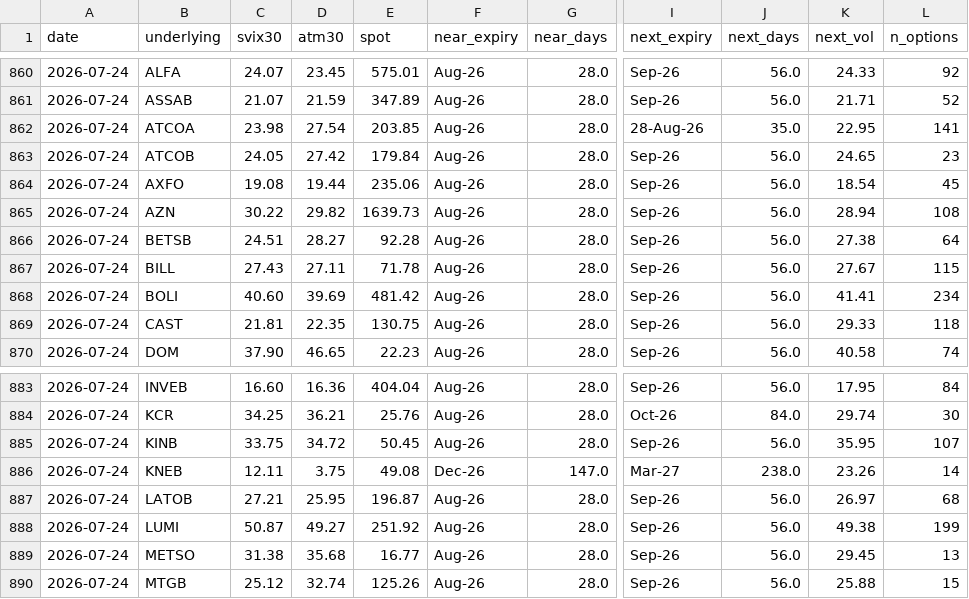
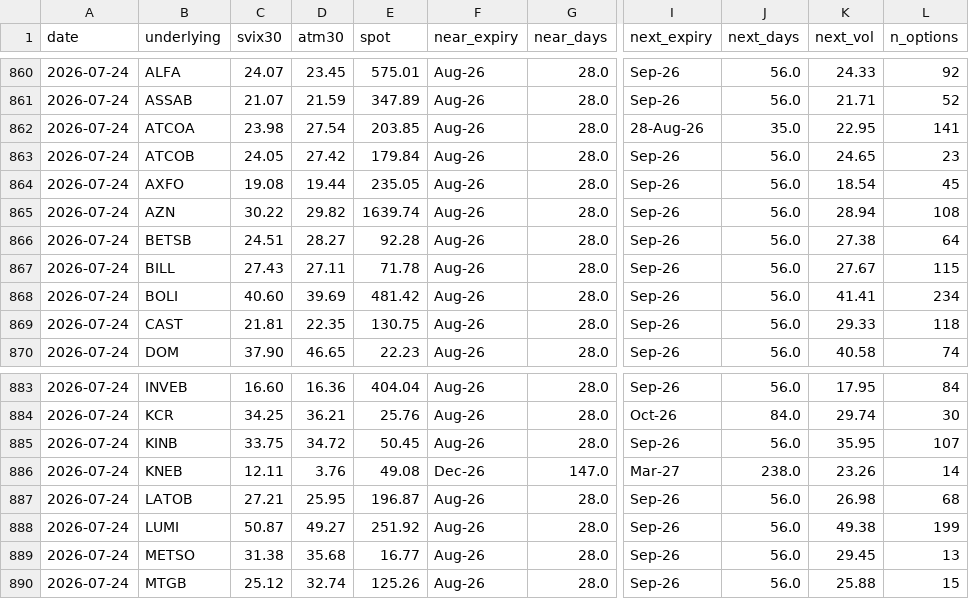
Before and after one commit to wilandh-prog/svix30, a CSV file: data/history.csv, drawn as a sheet; only a part is shown, gaps mark what is left out; the diff names each change by its address in the sheet, - before the commit and + after, or states it on an @@ line.

```diff
--- a/data/history.csv
+++ b/data/history.csv
-E864 (spot): 235.06
+E864 (spot): 235.05
-E865 (spot): 1639.73
+E865 (spot): 1639.74
-D886 (atm30): 3.75
+D886 (atm30): 3.76
-K887 (next_vol): 26.97
+K887 (next_vol): 26.98
```
Also changed, not shown: 1 other file.
